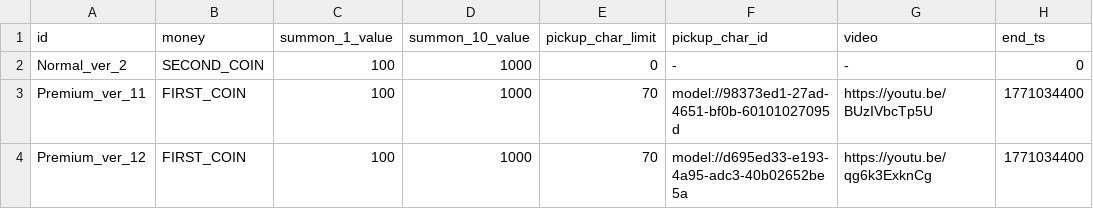
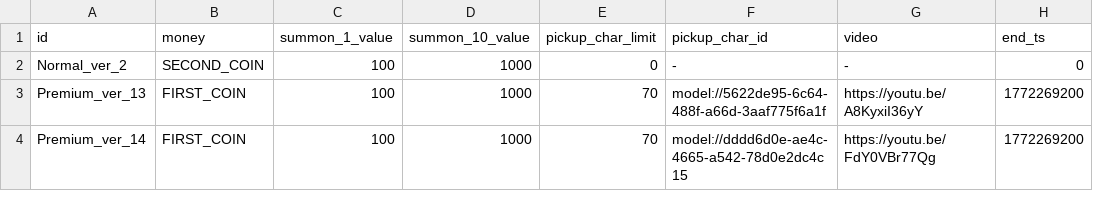
Before and after one commit to browniesss/MapleWorlds, a CSV file: RootDesk/MyDesk/DataSets/Gacha/GachaSetting.csv, drawn as a sheet.

```diff
--- a/RootDesk/MyDesk/DataSets/Gacha/GachaSetting.csv
+++ b/RootDesk/MyDesk/DataSets/Gacha/GachaSetting.csv
@@ -2,3 +2,3 @@
 Normal_ver_2,SECOND_COIN,100,1000,0,-,-,0
-Premium_ver_11,FIRST_COIN,100,1000,70,model://98373ed1-27ad-4651-bf0b-60101027095d,https://youtu.be/BUzIVbcTp5U,1771034400
-Premium_ver_12,FIRST_COIN,100,1000,70,model://d695ed33-e193-4a95-adc3-40b02652be5a,https://youtu.be/qg6k3ExknCg,1771034400
+Premium_ver_13,FIRST_COIN,100,1000,70,model://5622de95-6c64-488f-a66d-3aaf775f6a1f,https://youtu.be/A8KyxiI36yY,1772269200
+Premium_ver_14,FIRST_COIN,100,1000,70,model://dddd6d0e-ae4c-4665-a542-78d0e2dc4c15,https://youtu.be/FdY0VBr77Qg,1772269200
```
Also changed, not shown: RootDesk/MyDesk/DataSets/Badge/BadgeConditions.csv, RootDesk/MyDesk/DataSets/Skill.csv, 44 other files.
